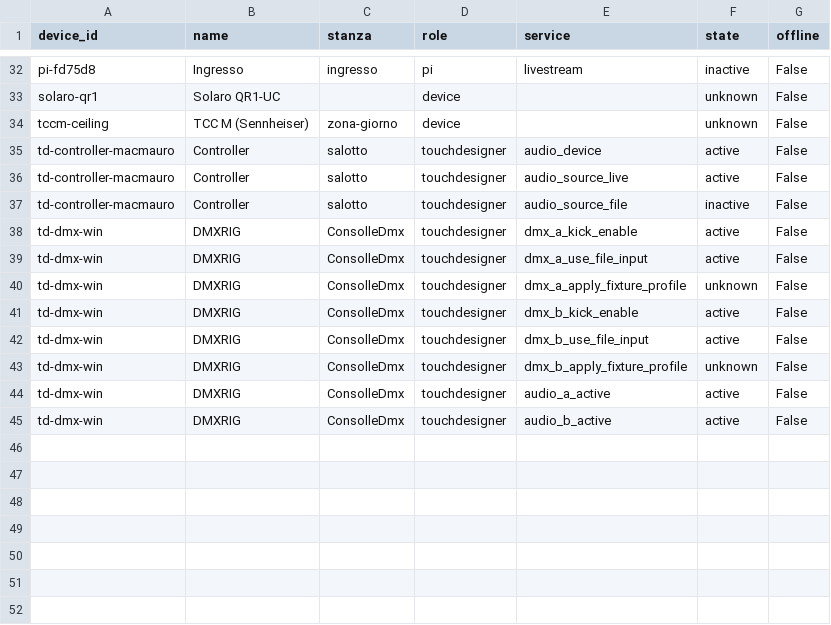
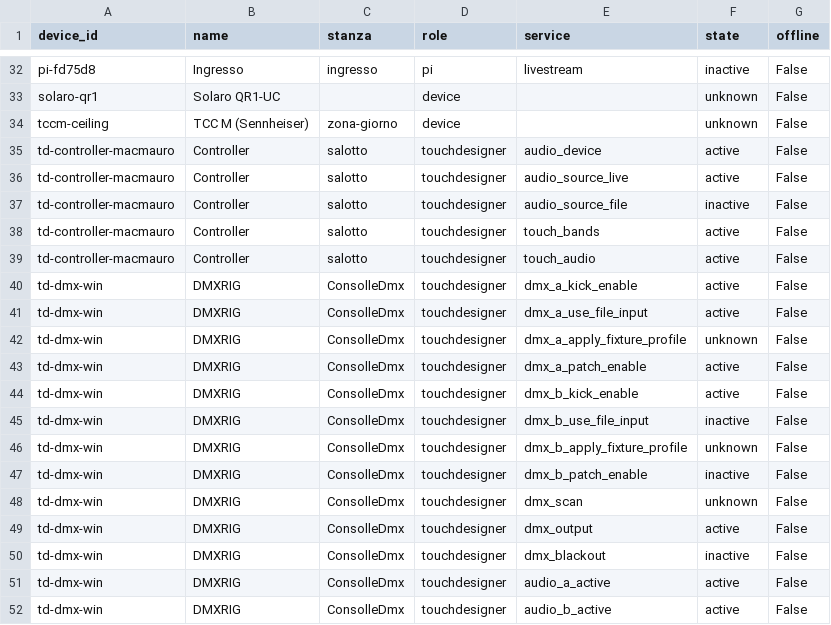
Before and after one commit to vsvisualsubstance-source/TD4DMX, a TSV file: gaia_client/devices_table.tsv, drawn as a sheet; only a part is shown, gaps mark what is left out.

```diff
--- a/gaia_client/devices_table.tsv
+++ b/gaia_client/devices_table.tsv
@@ -37,2 +37,4 @@ td-controller-macmauro	Controller	salotto	touchdesigner	audio_source_live	active
 td-controller-macmauro	Controller	salotto	touchdesigner	audio_source_file	inactive	False
+td-controller-macmauro	Controller	salotto	touchdesigner	touch_bands	active	False
+td-controller-macmauro	Controller	salotto	touchdesigner	touch_audio	active	False
 td-dmx-win	DMXRIG	ConsolleDmx	touchdesigner	dmx_a_kick_enable	active	False
@@ -40,5 +42,10 @@ td-dmx-win	DMXRIG	ConsolleDmx	touchdesigner	dmx_a_use_file_input	active	False
 td-dmx-win	DMXRIG	ConsolleDmx	touchdesigner	dmx_a_apply_fixture_profile	unknown	False
+td-dmx-win	DMXRIG	ConsolleDmx	touchdesigner	dmx_a_patch_enable	active	False
 td-dmx-win	DMXRIG	ConsolleDmx	touchdesigner	dmx_b_kick_enable	active	False
-td-dmx-win	DMXRIG	ConsolleDmx	touchdesigner	dmx_b_use_file_input	active	False
+td-dmx-win	DMXRIG	ConsolleDmx	touchdesigner	dmx_b_use_file_input	inactive	False
 td-dmx-win	DMXRIG	ConsolleDmx	touchdesigner	dmx_b_apply_fixture_profile	unknown	False
+td-dmx-win	DMXRIG	ConsolleDmx	touchdesigner	dmx_b_patch_enable	inactive	False
+td-dmx-win	DMXRIG	ConsolleDmx	touchdesigner	dmx_scan	unknown	False
+td-dmx-win	DMXRIG	ConsolleDmx	touchdesigner	dmx_output	active	False
+td-dmx-win	DMXRIG	ConsolleDmx	touchdesigner	dmx_blackout	inactive	False
 td-dmx-win	DMXRIG	ConsolleDmx	touchdesigner	audio_a_active	active	False
```
Also changed, not shown: project1/Embody/viz_status/status_table.tsv, 6 other files.
